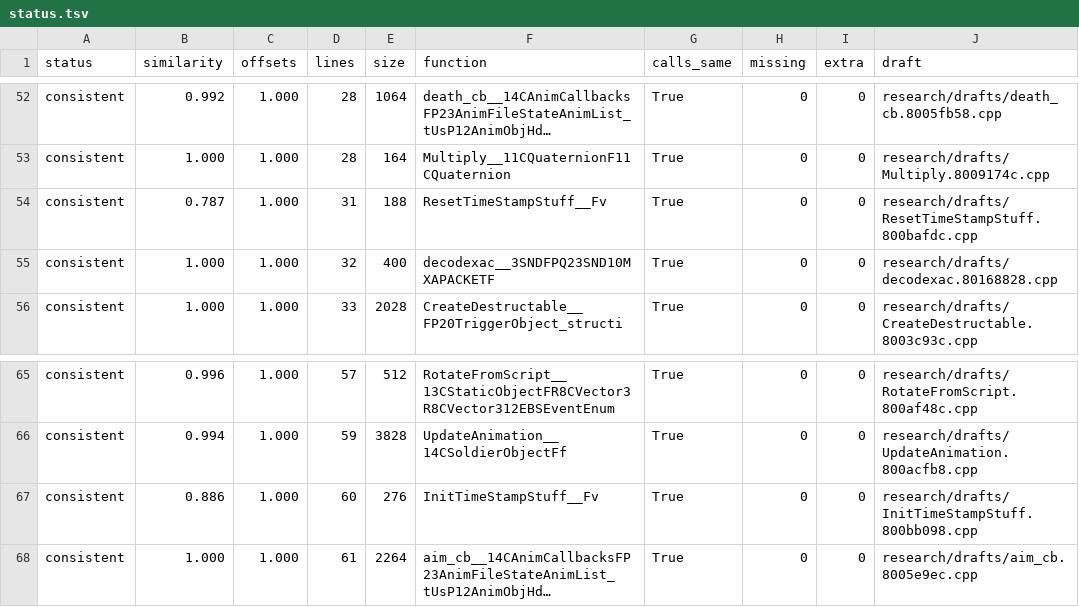
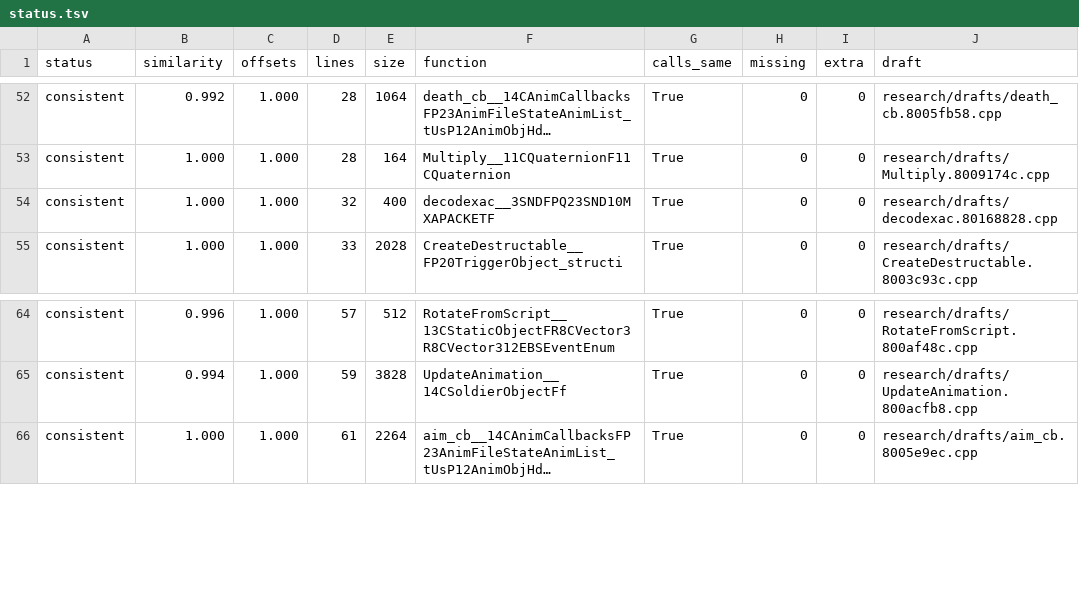
Before and after one commit to kyleckroeger/moh-frontline-decomp, a TSV file: research/drafts/status.tsv, drawn as a sheet; only a part is shown, gaps mark what is left out; long unchanged cells end in …; the diff names each change by its address in the sheet, - before the commit and + after, or states it on an @@ line.

```diff
--- a/research/drafts/status.tsv
+++ b/research/drafts/status.tsv
-row 54: consistent | 0.787 | 1.000 | 31 | 188 | ResetTimeStampStuff__Fv | True | 0 | 0 | research/drafts/ResetTimeStampStuff.800bafdc.cpp
-row 67: consistent | 0.886 | 1.000 | 60 | 276 | InitTimeStampStuff__Fv | True | 0 | 0 | research/drafts/InitTimeStampStuff.800bb098.cpp
```
Also changed, not shown: research/drafts/index.tsv, 12 other files.
